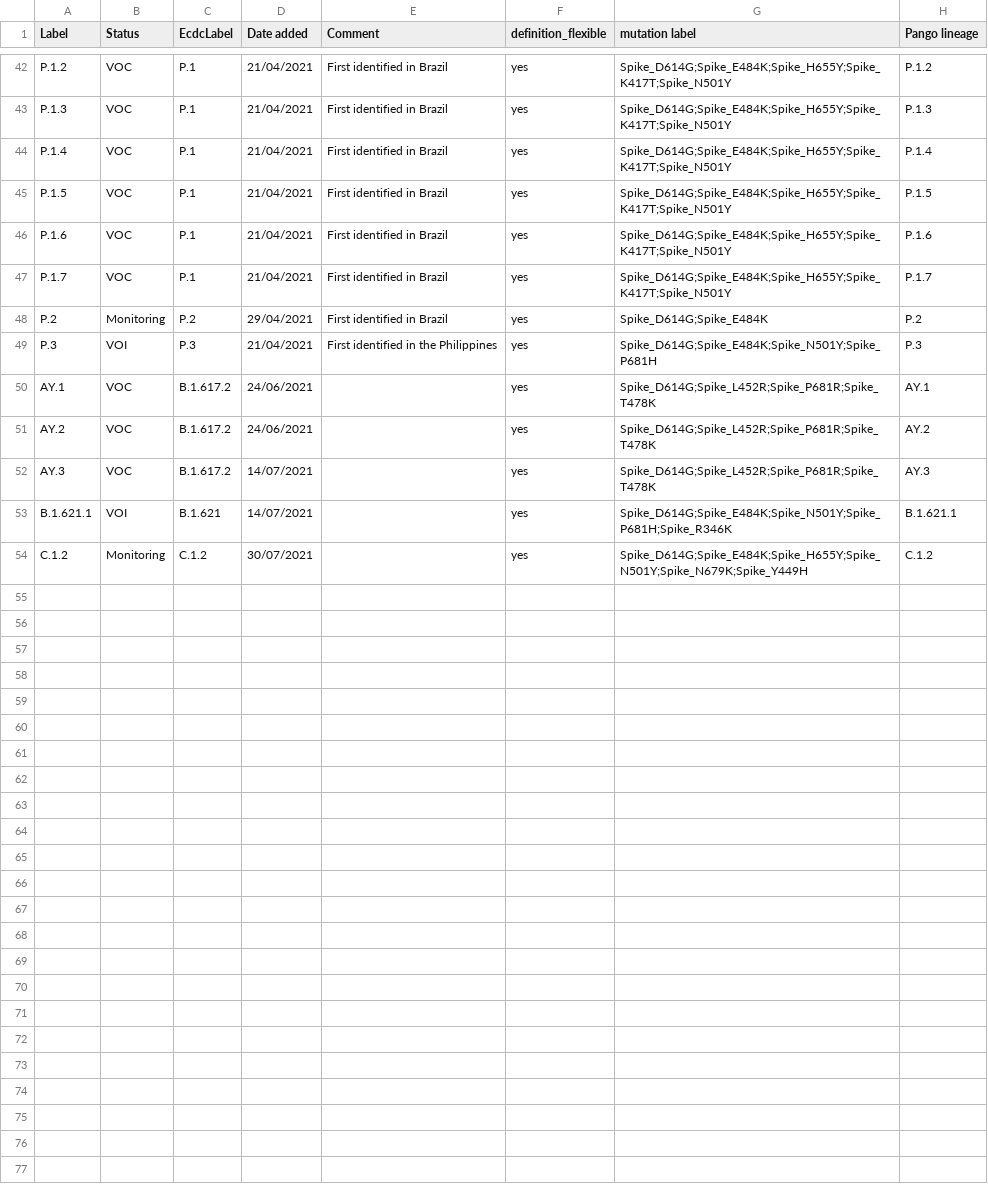
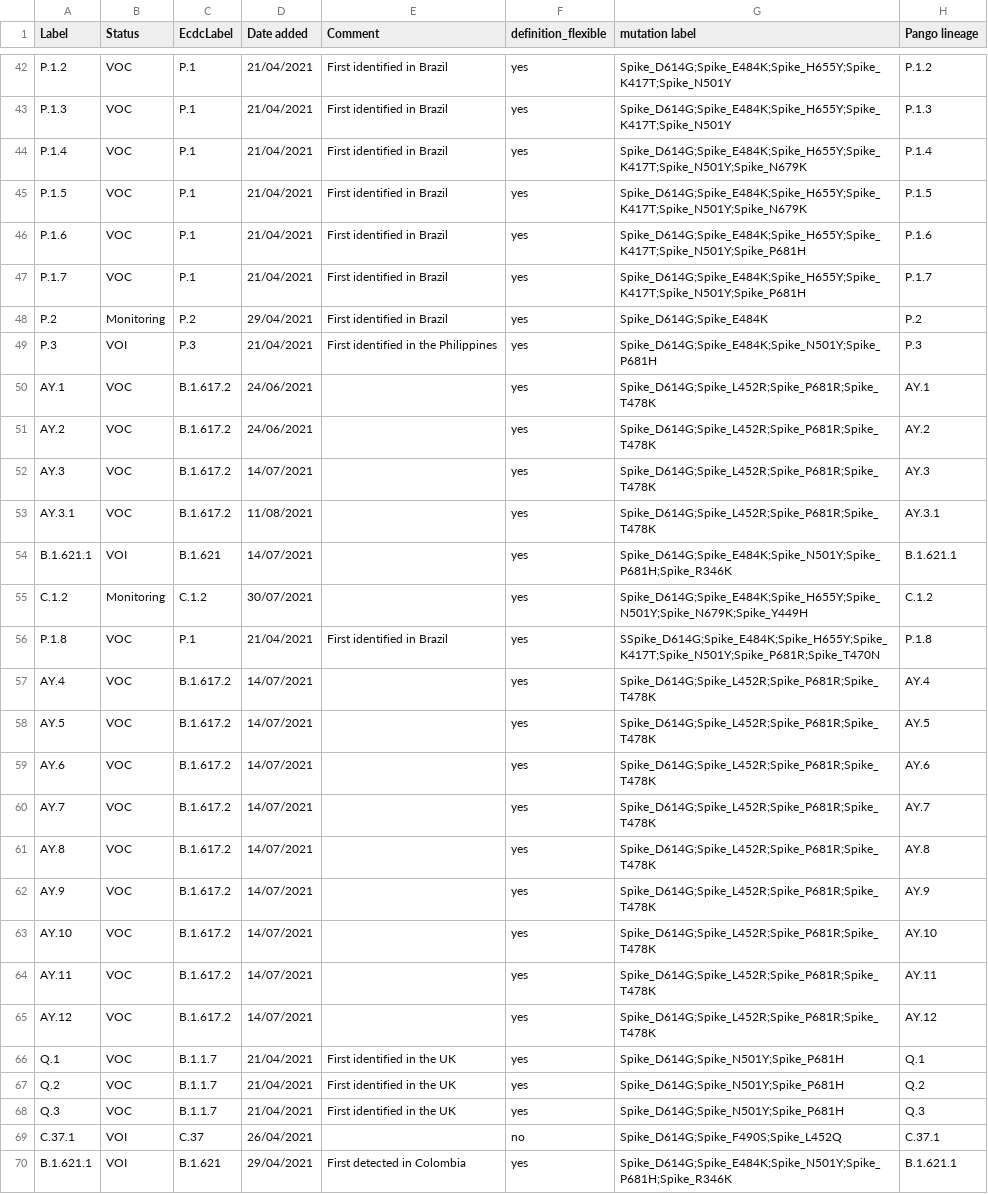
Before and after one commit to erikalmecdc/ecdc_virology, a CSV file: assigned_variants.csv, drawn as a sheet; only a part is shown, gaps mark what is left out.

Commit message:
Added new Pango lineages

```diff
--- a/assigned_variants.csv
+++ b/assigned_variants.csv
@@ -43,6 +43,6 @@ P.1.2,VOC,P.1,21/04/2021,First identified in Brazil,yes,Spike_D614G;Spike_E484K;
 P.1.3,VOC,P.1,21/04/2021,First identified in Brazil,yes,Spike_D614G;Spike_E484K;Spike_H655Y;Spike_K417T;Spike_N501Y,P.1.3
-P.1.4,VOC,P.1,21/04/2021,First identified in Brazil,yes,Spike_D614G;Spike_E484K;Spike_H655Y;Spike_K417T;Spike_N501Y,P.1.4
-P.1.5,VOC,P.1,21/04/2021,First identified in Brazil,yes,Spike_D614G;Spike_E484K;Spike_H655Y;Spike_K417T;Spike_N501Y,P.1.5
-P.1.6,VOC,P.1,21/04/2021,First identified in Brazil,yes,Spike_D614G;Spike_E484K;Spike_H655Y;Spike_K417T;Spike_N501Y,P.1.6
-P.1.7,VOC,P.1,21/04/2021,First identified in Brazil,yes,Spike_D614G;Spike_E484K;Spike_H655Y;Spike_K417T;Spike_N501Y,P.1.7
+P.1.4,VOC,P.1,21/04/2021,First identified in Brazil,yes,Spike_D614G;Spike_E484K;Spike_H655Y;Spike_K417T;Spike_N501Y;Spike_N679K,P.1.4
+P.1.5,VOC,P.1,21/04/2021,First identified in Brazil,yes,Spike_D614G;Spike_E484K;Spike_H655Y;Spike_K417T;Spike_N501Y;Spike_N679K,P.1.5
+P.1.6,VOC,P.1,21/04/2021,First identified in Brazil,yes,Spike_D614G;Spike_E484K;Spike_H655Y;Spike_K417T;Spike_N501Y;Spike_P681H,P.1.6
+P.1.7,VOC,P.1,21/04/2021,First identified in Brazil,yes,Spike_D614G;Spike_E484K;Spike_H655Y;Spike_K417T;Spike_N501Y;Spike_P681H,P.1.7
 P.2,Monitoring,P.2,29/04/2021,First identified in Brazil,yes,Spike_D614G;Spike_E484K,P.2
@@ -52,3 +52,19 @@ AY.2,VOC,B.1.617.2,24/06/2021,,yes,Spike_D614G;Spike_L452R;Spike_P681R;Spike_T47
 AY.3,VOC,B.1.617.2,14/07/2021,,yes,Spike_D614G;Spike_L452R;Spike_P681R;Spike_T478K,AY.3
+AY.3.1,VOC,B.1.617.2,11/08/2021,,yes,Spike_D614G;Spike_L452R;Spike_P681R;Spike_T478K,AY.3.1
 B.1.621.1,VOI,B.1.621,14/07/2021,,yes,Spike_D614G;Spike_E484K;Spike_N501Y;Spike_P681H;Spike_R346K,B.1.621.1
 C.1.2,Monitoring,C.1.2,30/07/2021,,yes,Spike_D614G;Spike_E484K;Spike_H655Y;Spike_N501Y;Spike_N679K;Spike_Y449H,C.1.2
+P.1.8,VOC,P.1,21/04/2021,First identified in Brazil,yes,SSpike_D614G;Spike_E484K;Spike_H655Y;Spike_K417T;Spike_N501Y;Spike_P681R;Spike_T470N,P.1.8
+AY.4,VOC,B.1.617.2,14/07/2021,,yes,Spike_D614G;Spike_L452R;Spike_P681R;Spike_T478K,AY.4
+AY.5,VOC,B.1.617.2,14/07/2021,,yes,Spike_D614G;Spike_L452R;Spike_P681R;Spike_T478K,AY.5
+AY.6,VOC,B.1.617.2,14/07/2021,,yes,Spike_D614G;Spike_L452R;Spike_P681R;Spike_T478K,AY.6
+AY.7,VOC,B.1.617.2,14/07/2021,,yes,Spike_D614G;Spike_L452R;Spike_P681R;Spike_T478K,AY.7
+AY.8,VOC,B.1.617.2,14/07/2021,,yes,Spike_D614G;Spike_L452R;Spike_P681R;Spike_T478K,AY.8
+AY.9,VOC,B.1.617.2,14/07/2021,,yes,Spike_D614G;Spike_L452R;Spike_P681R;Spike_T478K,AY.9
+AY.10,VOC,B.1.617.2,14/07/2021,,yes,Spike_D614G;Spike_L452R;Spike_P681R;Spike_T478K,AY.10
+AY.11,VOC,B.1.617.2,14/07/2021,,yes,Spike_D614G;Spike_L452R;Spike_P681R;Spike_T478K,AY.11
+AY.12,VOC,B.1.617.2,14/07/2021,,yes,Spike_D614G;Spike_L452R;Spike_P681R;Spike_T478K,AY.12
+Q.1,VOC,B.1.1.7,21/04/2021,First identified in the UK,yes,Spike_D614G;Spike_N501Y;Spike_P681H,Q.1
+Q.2,VOC,B.1.1.7,21/04/2021,First identified in the UK,yes,Spike_D614G;Spike_N501Y;Spike_P681H,Q.2
+Q.3,VOC,B.1.1.7,21/04/2021,First identified in the UK,yes,Spike_D614G;Spike_N501Y;Spike_P681H,Q.3
+C.37.1,VOI,C.37,26/04/2021,,no,Spike_D614G;Spike_F490S;Spike_L452Q,C.37.1
+B.1.621.1,VOI,B.1.621,29/04/2021,First detected in Colombia,yes,Spike_D614G;Spike_E484K;Spike_N501Y;Spike_P681H;Spike_R346K,B.1.621.1
```
